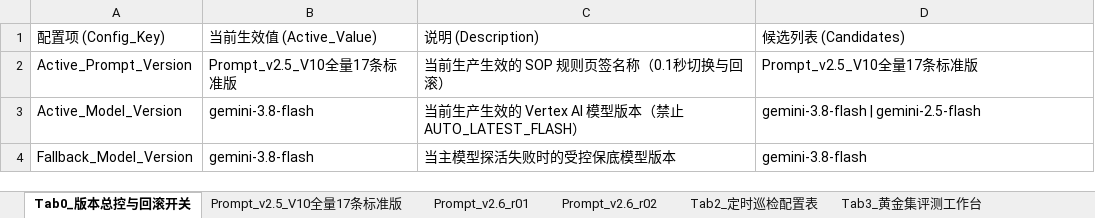
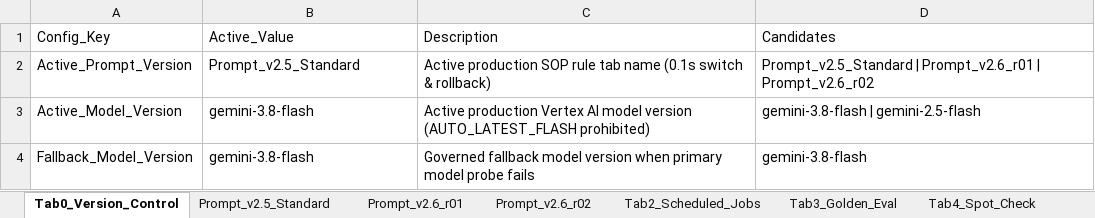
Before and after one commit to percy-han/cctv-audit-with-GE, an Excel workbook: sop/master_sheet.xlsx, sheet Tab0_Version_Control, drawn as a sheet; values as stored, in another font and other column widths than the file's, no borders; removed rows and columns are numbered as before the commit, all else as after; the diff names each change by its address in the sheet, - before the commit and + after, or states it on an @@ line.

```diff
--- a/sop/master_sheet.xlsx (sheet Tab0_Version_Control)
+++ b/sop/master_sheet.xlsx (sheet Tab0_Version_Control)
-sheet tab: Tab0_版本总控与回滚开关
+sheet tab: Tab0_Version_Control
-sheet tab: Prompt_v2.5_V10全量17条标准版
+sheet tab: Prompt_v2.5_Standard
-sheet tab: Tab2_定时巡检配置表
+sheet tab: Tab2_Scheduled_Jobs
-sheet tab: Tab3_黄金集评测工作台
+sheet tab: Tab3_Golden_Eval
-row 1: 配置项 (Config_Key) | 当前生效值 (Active_Value) | 说明 (Description) | 候选列表 (Candidates)
+row 1: Config_Key | Active_Value | Description | Candidates
-B2: Prompt_v2.5_V10全量17条标准版
+B2: Prompt_v2.5_Standard
-C2: 当前生产生效的 SOP 规则页签名称（0.1秒切换与回滚）
+C2: Active production SOP rule tab name (0.1s switch & rollback)
-D2: Prompt_v2.5_V10全量17条标准版
+D2: Prompt_v2.5_Standard | Prompt_v2.6_r01 | Prompt_v2.6_r02
-C3: 当前生产生效的 Vertex AI 模型版本（禁止 AUTO_LATEST_FLASH）
+C3: Active production Vertex AI model version (AUTO_LATEST_FLASH prohibited)
-C4: 当主模型探活失败时的受控保底模型版本
+C4: Governed fallback model version when primary model probe fails
```
Also changed, not shown: sheet Prompt_v2.5_Standard, sheet Prompt_v2.6_r01, sheet Prompt_v2.6_r02, sheet Tab4_Spot_Check, sheet Tab2_Scheduled_Jobs, sheet Tab3_Golden_Eval, other sheet tabs, 32 other files.
